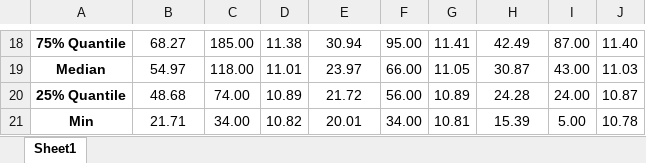
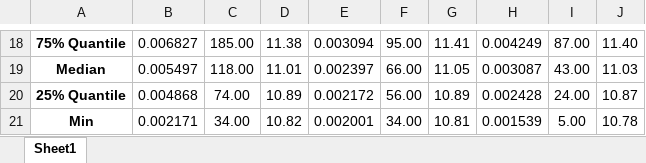
Before and after one commit to S2-group/mobilesoft-2024-css-prefixes-rep-pkg, an Excel workbook: Analysis/Pixel5/curated_data/Descriptive Statistics for Pixel 5.xlsx, sheet Sheet1, drawn as a sheet; only a part is shown, gaps mark what is left out; values as stored, in another font and other column widths than the file's, no borders; charts and pictures not drawn; the diff covers the shown part only; the diff names each change by its address in the sheet, - before the commit and + after, or states it on an @@ line.

```diff
--- a/Analysis/Pixel5/curated_data/Descriptive Statistics for Pixel 5.xlsx (sheet Sheet1)
+++ b/Analysis/Pixel5/curated_data/Descriptive Statistics for Pixel 5.xlsx (sheet Sheet1)
-B18: 68.27
+B18: 0.006827
-E18: 30.94
+E18: 0.003094
-H18: 42.49
+H18: 0.004249
-B19: 54.97
+B19: 0.005497
-E19: 23.97
+E19: 0.002397
-H19: 30.87
+H19: 0.003087
-B20: 48.68
+B20: 0.004868
-E20: 21.72
+E20: 0.002172
-H20: 24.28
+H20: 0.002428
-B21: 21.71
+B21: 0.002171
-E21: 20.01
+E21: 0.002001
-H21: 15.39
+H21: 0.001539
```
Also changed, not shown: 30 edited cells elsewhere in this sheet, charts or pictures.
